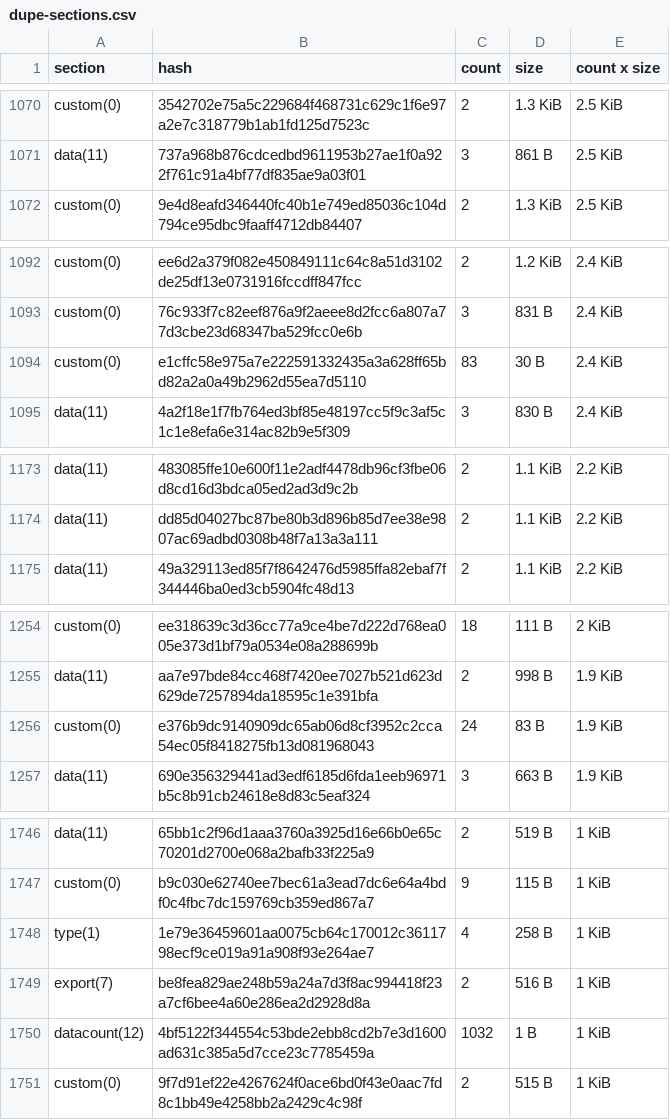
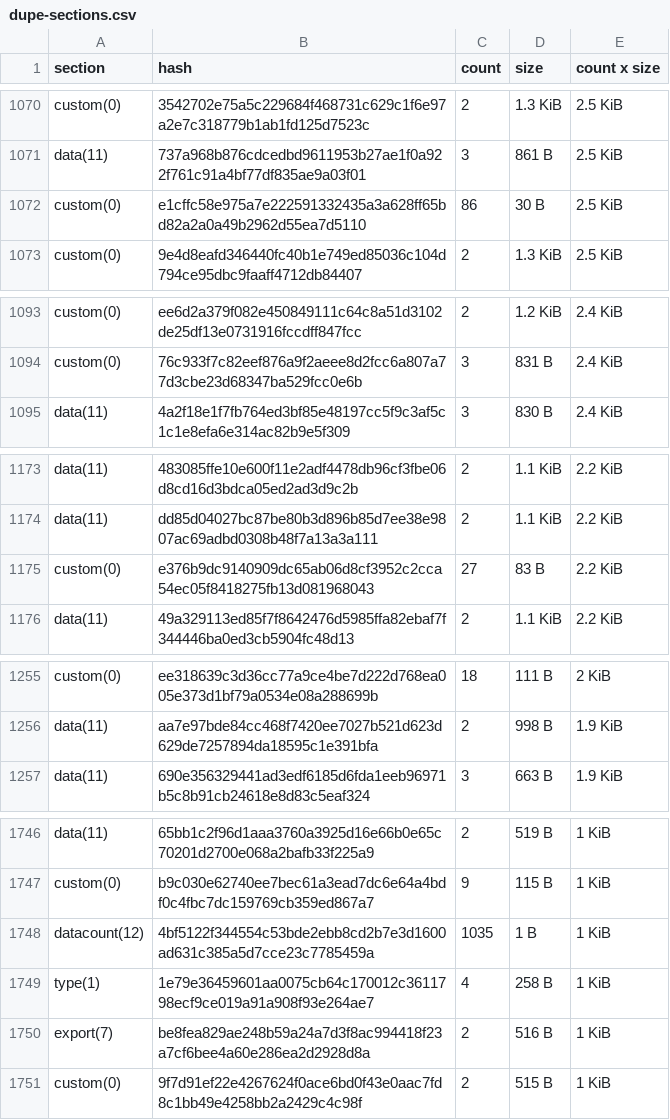
Before and after one commit to stellar-experimental/contract-wasms, a CSV file: analysis/dupe-sections.csv, drawn as a sheet; only a part is shown, gaps mark what is left out; the diff covers the shown part only.

```diff
--- a/analysis/dupe-sections.csv
+++ b/analysis/dupe-sections.csv
@@ -1071,2 +1071,3 @@ custom(0),3542702e75a5c229684f468731c629c1f6e97a2e7c318779b1ab1fd125d7523c,2,1.3
 data(11),737a968b876cdcedbd9611953b27ae1f0a922f761c91a4bf77df835ae9a03f01,3,861 B,2.5 KiB
+custom(0),e1cffc58e975a7e222591332435a3a628ff65bd82a2a0a49b2962d55ea7d5110,86,30 B,2.5 KiB
 custom(0),9e4d8eafd346440fc40b1e749ed85036c104d794ce95dbc9faaff4712db84407,2,1.3 KiB,2.5 KiB
@@ -1093,3 +1094,2 @@ custom(0),ee6d2a379f082e450849111c64c8a51d3102de25df13e0731916fccdff847fcc,2,1.2
 custom(0),76c933f7c82eef876a9f2aeee8d2fcc6a807a77d3cbe23d68347ba529fcc0e6b,3,831 B,2.4 KiB
-custom(0),e1cffc58e975a7e222591332435a3a628ff65bd82a2a0a49b2962d55ea7d5110,83,30 B,2.4 KiB
 data(11),4a2f18e1f7fb764ed3bf85e48197cc5f9c3af5c1c1e8efa6e314ac82b9e5f309,3,830 B,2.4 KiB
@@ -1174,2 +1174,3 @@ data(11),483085ffe10e600f11e2adf4478db96cf3fbe06d8cd16d3bdca05ed2ad3d9c2b,2,1.1
 data(11),dd85d04027bc87be80b3d896b85d7ee38e9807ac69adbd0308b48f7a13a3a111,2,1.1 KiB,2.2 KiB
+custom(0),e376b9dc9140909dc65ab06d8cf3952c2cca54ec05f8418275fb13d081968043,27,83 B,2.2 KiB
 data(11),49a329113ed85f7f8642476d5985ffa82ebaf7f344446ba0ed3cb5904fc48d13,2,1.1 KiB,2.2 KiB
@@ -1255,3 +1256,2 @@ custom(0),ee318639c3d36cc77a9ce4be7d222d768ea005e373d1bf79a0534e08a288699b,18,11
 data(11),aa7e97bde84cc468f7420ee7027b521d623d629de7257894da18595c1e391bfa,2,998 B,1.9 KiB
-custom(0),e376b9dc9140909dc65ab06d8cf3952c2cca54ec05f8418275fb13d081968043,24,83 B,1.9 KiB
 data(11),690e356329441ad3edf6185d6fda1eeb96971b5c8b91cb24618e8d83c5eaf324,3,663 B,1.9 KiB
@@ -1747,5 +1747,5 @@ data(11),65bb1c2f96d1aaa3760a3925d16e66b0e65c70201d2700e068a2bafb33f225a9,2,519
 custom(0),b9c030e62740ee7bec61a3ead7dc6e64a4bdf0c4fbc7dc159769cb359ed867a7,9,115 B,1 KiB
+datacount(12),4bf5122f344554c53bde2ebb8cd2b7e3d1600ad631c385a5d7cce23c7785459a,1035,1 B,1 KiB
 type(1),1e79e36459601aa0075cb64c170012c3611798ecf9ce019a91a908f93e264ae7,4,258 B,1 KiB
 export(7),be8fea829ae248b59a24a7d3f8ac994418f23a7cf6bee4a60e286ea2d2928d8a,2,516 B,1 KiB
-datacount(12),4bf5122f344554c53bde2ebb8cd2b7e3d1600ad631c385a5d7cce23c7785459a,1032,1 B,1 KiB
 custom(0),9f7d91ef22e4267624f0ace6bd0f43e0aac7fd8c1bb49e4258bb2a2429c4c98f,2,515 B,1 KiB
```
Also changed, not shown: 2 added rows, 2 removed rows and 3 edited cells elsewhere in this file, analysis/count_instances_per_wasm.csv, analysis/dupe-code.csv, 38 other files.
